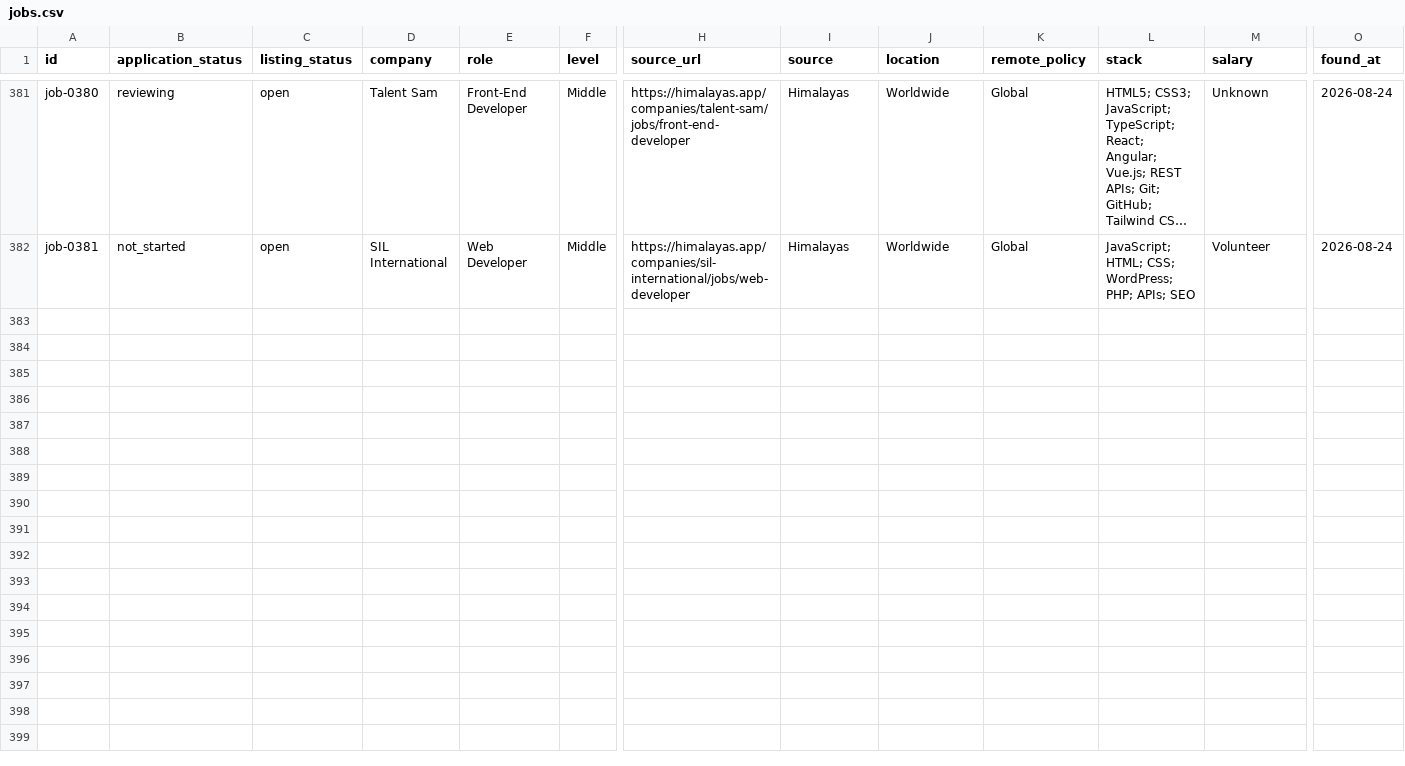
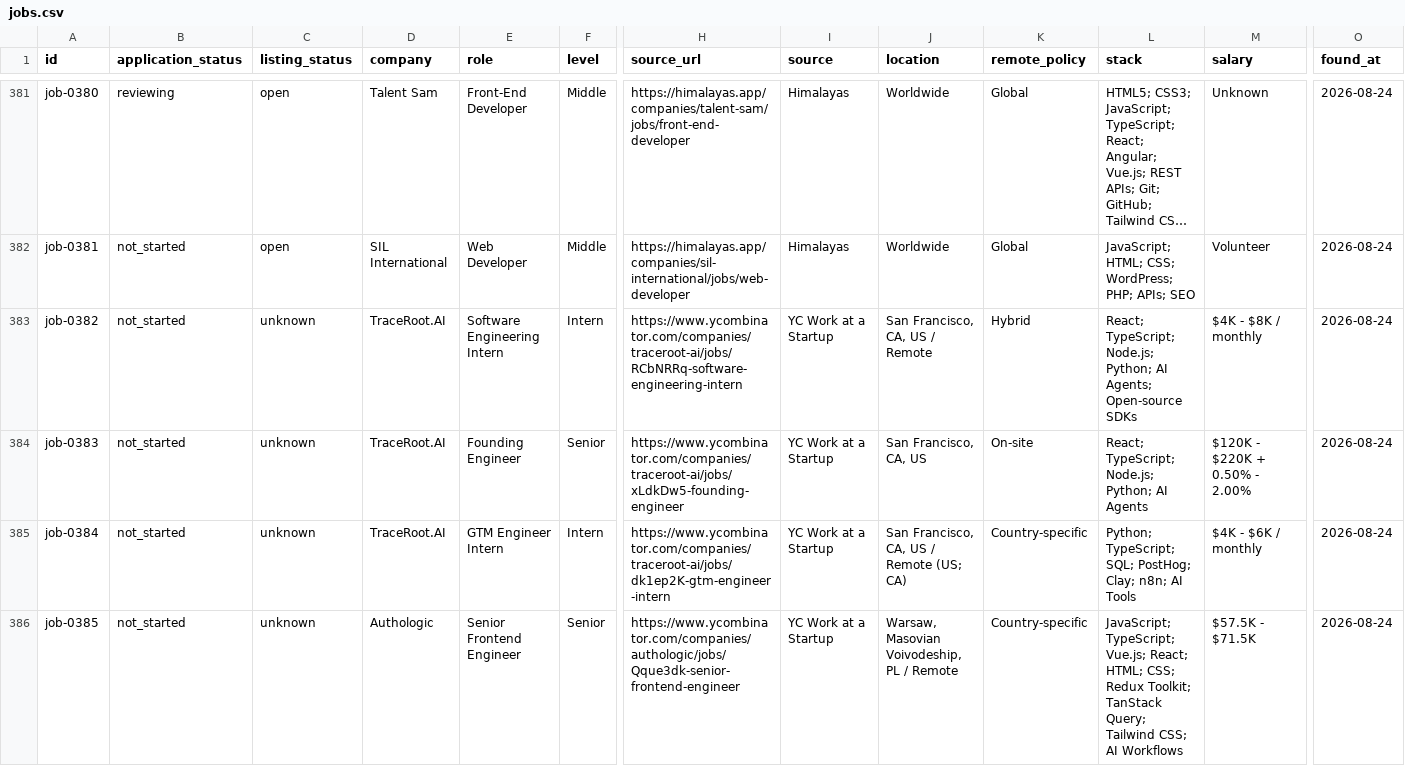
Before and after one commit to stupidkubik/job-searcher, a CSV file: data/jobs.csv, drawn as a sheet; only a part is shown, gaps mark what is left out; long unchanged cells end in …; rows hold the shown columns only; the diff covers the shown part only; the diff names each change by its address in the sheet, - before the commit and + after, or states it on an @@ line.

```diff
--- a/data/jobs.csv
+++ b/data/jobs.csv
+row 383: job-0382 | not_started | unknown | TraceRoot.AI | Software Engineering Intern | Intern | https://www.ycombinator.com/companies/traceroot-ai/jobs/RCbNRRq-software-engineering-intern | YC Work at a Startup | San Francisco, CA, US / Remote | Hybrid | React; TypeScript; Node.js; Python; AI Agents; Open-source SDKs | $4K - $8K / monthly | 2026-08-24
+row 384: job-0383 | not_started | unknown | TraceRoot.AI | Founding Engineer | Senior | https://www.ycombinator.com/companies/traceroot-ai/jobs/xLdkDw5-founding-engineer | YC Work at a Startup | San Francisco, CA, US | On-site | React; TypeScript; Node.js; Python; AI Agents | $120K - $220K + 0.50% - 2.00% | 2026-08-24
+row 385: job-0384 | not_started | unknown | TraceRoot.AI | GTM Engineer Intern | Intern | https://www.ycombinator.com/companies/traceroot-ai/jobs/dk1ep2K-gtm-engineer-intern | YC Work at a Startup | San Francisco, CA, US / Remote (US; CA) | Country-specific | Python; TypeScript; SQL; PostHog; Clay; n8n; AI Tools | $4K - $6K / monthly | 2026-08-24
+row 386: job-0385 | not_started | unknown | Authologic | Senior Frontend Engineer | Senior | https://www.ycombinator.com/companies/authologic/jobs/Qque3dk-senior-frontend-engineer | YC Work at a Startup | Warsaw, Masovian Voivodeship, PL / Remote | Country-specific | JavaScript; TypeScript; Vue.js; React; HTML; CSS; Redux Toolkit; TanStack Query; Tailwind CSS; AI Workflows | $57.5K - $71.5K | 2026-08-24
```
Also changed, not shown: 4 added rows elsewhere in this file, data/job_sources.csv, 2 other files.
